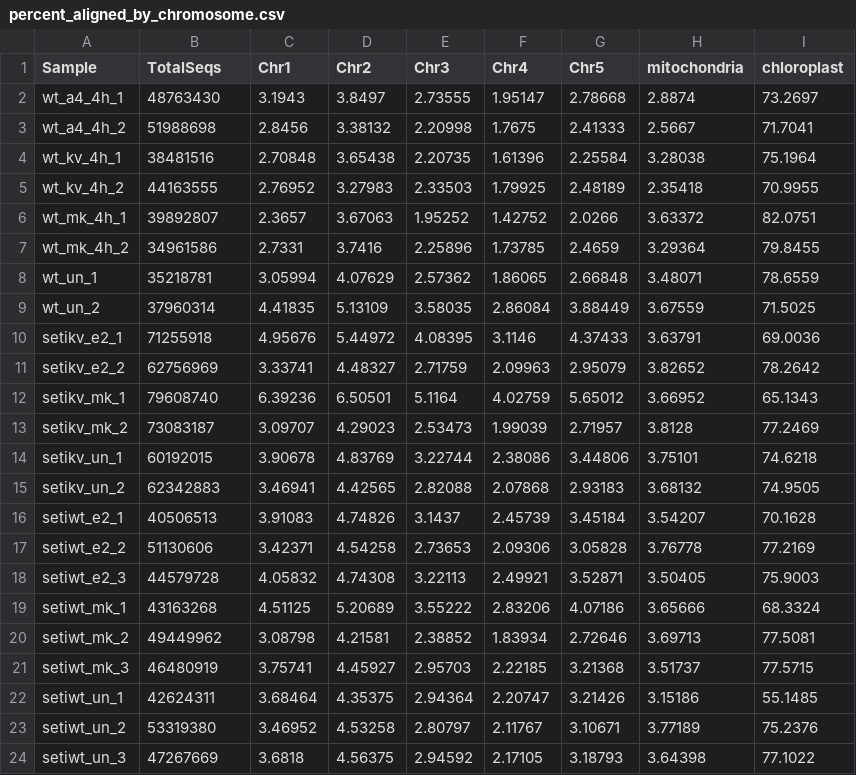
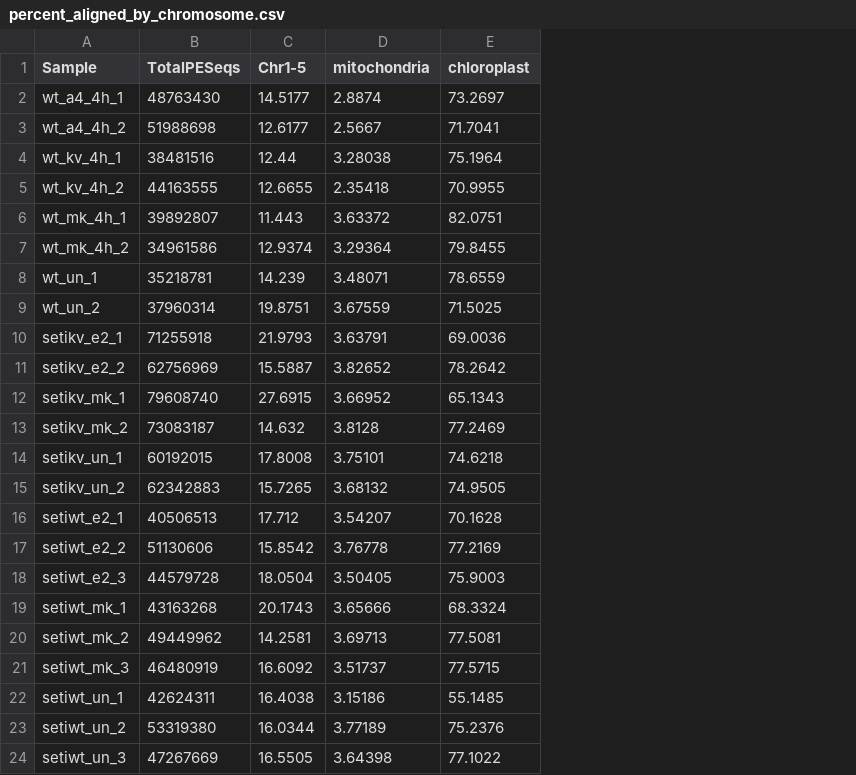
Before and after one commit to TeamMacLean/dingp_atacseq_for_publication, a CSV file: analysis/percent_aligned_by_chromosome.csv, drawn as a sheet; removed rows and columns are numbered as before the commit, all else as after; the diff names each change by its address in the sheet, - before the commit and + after, or states it on an @@ line.

```diff
--- a/analysis/percent_aligned_by_chromosome.csv
+++ b/analysis/percent_aligned_by_chromosome.csv
-column C (Chr1), rows 2-24: 3.1943 | 2.8456 | 2.70848 | 2.76952 | 2.3657 | 2.7331 | 3.05994 | 4.41835 | 4.95676 | 3.33741 | 6.39236 | 3.09707 | 3.90678 | 3.46941 | 3.91083 | 3.42371 | 4.05832 | 4.51125 | 3.08798 | 3.75741 | 3.68464 | 3.46952 | 3.6818
-column D (Chr2), rows 2-24: 3.8497 | 3.38132 | 3.65438 | 3.27983 | 3.67063 | 3.7416 | 4.07629 | 5.13109 | 5.44972 | 4.48327 | 6.50501 | 4.29023 | 4.83769 | 4.42565 | 4.74826 | 4.54258 | 4.74308 | 5.20689 | 4.21581 | 4.45927 | 4.35375 | 4.53258 | 4.56375
-column E (Chr3), rows 2-24: 2.73555 | 2.20998 | 2.20735 | 2.33503 | 1.95252 | 2.25896 | 2.57362 | 3.58035 | 4.08395 | 2.71759 | 5.1164 | 2.53473 | 3.22744 | 2.82088 | 3.1437 | 2.73653 | 3.22113 | 3.55222 | 2.38852 | 2.95703 | 2.94364 | 2.80797 | 2.94592
-column F (Chr4), rows 2-24: 1.95147 | 1.7675 | 1.61396 | 1.79925 | 1.42752 | 1.73785 | 1.86065 | 2.86084 | 3.1146 | 2.09963 | 4.02759 | 1.99039 | 2.38086 | 2.07868 | 2.45739 | 2.09306 | 2.49921 | 2.83206 | 1.83934 | 2.22185 | 2.20747 | 2.11767 | 2.17105
-column G (Chr5), rows 2-24: 2.78668 | 2.41333 | 2.25584 | 2.48189 | 2.0266 | 2.4659 | 2.66848 | 3.88449 | 4.37433 | 2.95079 | 5.65012 | 2.71957 | 3.44806 | 2.93183 | 3.45184 | 3.05828 | 3.52871 | 4.07186 | 2.72646 | 3.21368 | 3.21426 | 3.10671 | 3.18793
+column C (Chr1-5), rows 2-24: 14.5177 | 12.6177 | 12.44 | 12.6655 | 11.443 | 12.9374 | 14.239 | 19.8751 | 21.9793 | 15.5887 | 27.6915 | 14.632 | 17.8008 | 15.7265 | 17.712 | 15.8542 | 18.0504 | 20.1743 | 14.2581 | 16.6092 | 16.4038 | 16.0344 | 16.5505
-B1: TotalSeqs
+B1: TotalPESeqs
```
Also changed, not shown: analysis/total_aligned_by_chromosome.csv.
